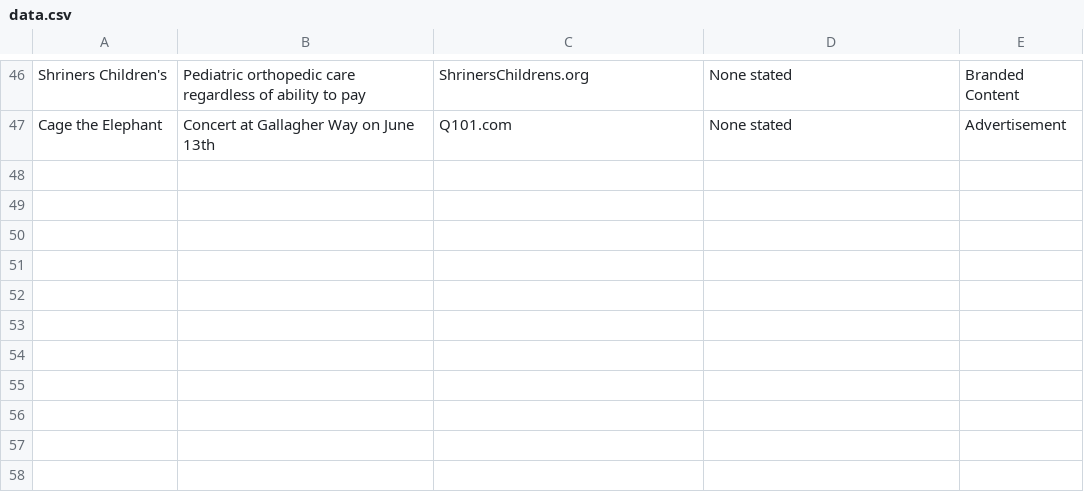
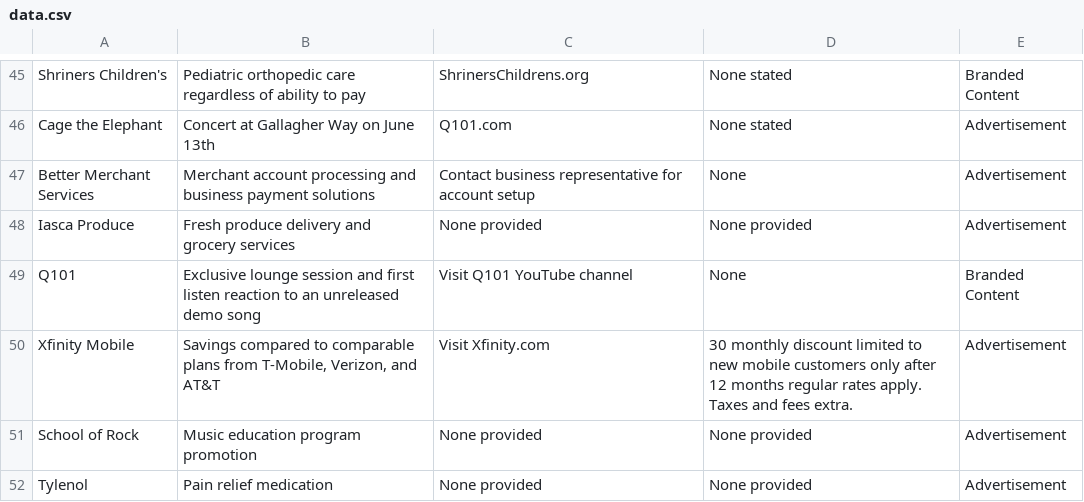
Before and after one commit to MATR-Technologies/ReplayAdsViewer, a CSV file: data.csv, drawn as a sheet; only a part is shown, gaps mark what is left out; the diff covers the shown part only; the diff names each change by its address in the sheet, - before the commit and + after, or states it on an @@ line.

```diff
--- a/data.csv
+++ b/data.csv
+row 47: Better Merchant Services | Merchant account processing and business payment solutions | Contact business representative for account setup | None | Advertisement
+row 48: Iasca Produce | Fresh produce delivery and grocery services | None provided | None provided | Advertisement
+row 49: Q101 | Exclusive lounge session and first listen reaction to an unreleased demo song | Visit Q101 YouTube channel | None | Branded Content
+row 50: Xfinity Mobile | Savings compared to comparable plans from T-Mobile, Verizon, and AT&T | Visit Xfinity.com | 30 monthly discount limited to new mobile customers only after 12 months regular rates apply. Taxes and fees extra. | Advertisement
+row 51: School of Rock | Music education program promotion | None provided | None provided | Advertisement
+row 52: Tylenol | Pain relief medication | None provided | None provided | Advertisement
```
Also changed, not shown: 5 added rows, 1 removed row and 12 edited cells elsewhere in this file.
